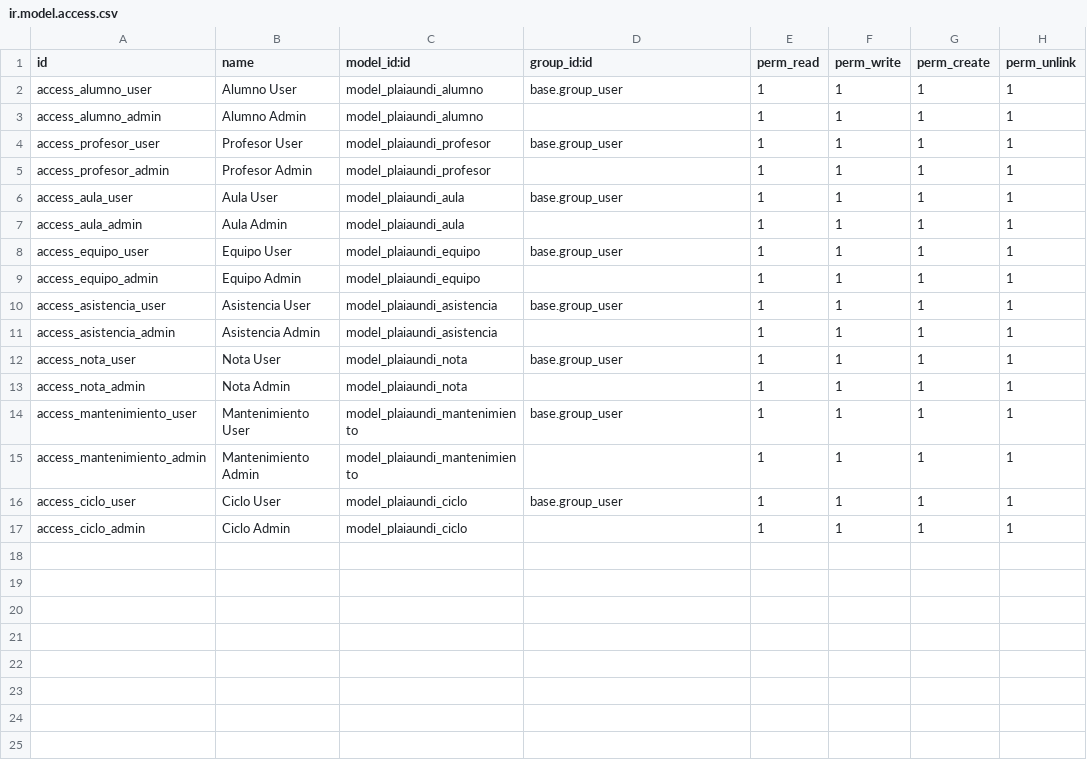
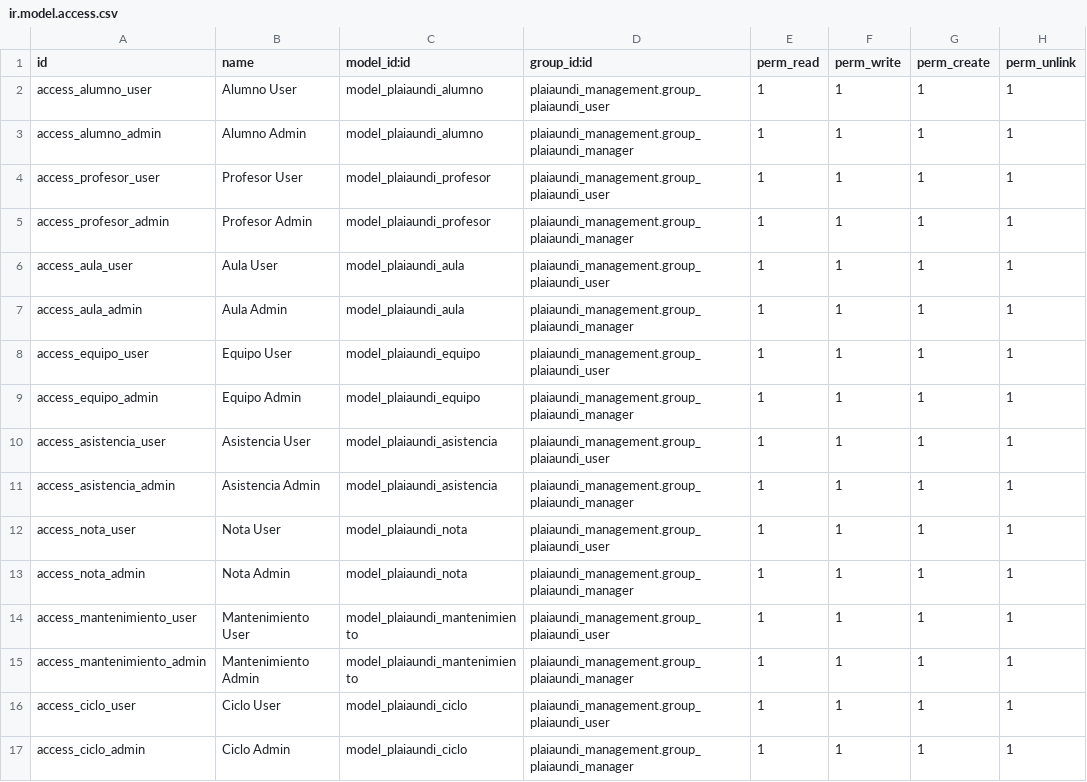
Before and after one commit to erika-martin15/Gestor-de-Alumnos-en-Odoo, a CSV file: plaiaundi_management/security/ir.model.access.csv, drawn as a sheet.

Commit message:
Update access rules
Add a security.xml that defines a module category and two module-specific groups (Usuario and Administrador) with implied relations; include some default users in the manager group. Update ir.model.access.csv to assign model permissions to these new plaiaundi_management groups instead of the generic base.group_user or empty group. Update the manifest (name, summary, author) and ensure security/security.xml is loaded before the access CSV so groups exist when access rights are processed. This scopes permissions to module-specific roles and fixes load-order issues.

```diff
--- a/plaiaundi_management/security/ir.model.access.csv
+++ b/plaiaundi_management/security/ir.model.access.csv
@@ -1,17 +1,17 @@
 id,name,model_id:id,group_id:id,perm_read,perm_write,perm_create,perm_unlink
-access_alumno_user,Alumno User,model_plaiaundi_alumno,base.group_user,1,1,1,1
-access_alumno_admin,Alumno Admin,model_plaiaundi_alumno,,1,1,1,1
-access_profesor_user,Profesor User,model_plaiaundi_profesor,base.group_user,1,1,1,1
-access_profesor_admin,Profesor Admin,model_plaiaundi_profesor,,1,1,1,1
-access_aula_user,Aula User,model_plaiaundi_aula,base.group_user,1,1,1,1
-access_aula_admin,Aula Admin,model_plaiaundi_aula,,1,1,1,1
-access_equipo_user,Equipo User,model_plaiaundi_equipo,base.group_user,1,1,1,1
-access_equipo_admin,Equipo Admin,model_plaiaundi_equipo,,1,1,1,1
-access_asistencia_user,Asistencia User,model_plaiaundi_asistencia,base.group_user,1,1,1,1
-access_asistencia_admin,Asistencia Admin,model_plaiaundi_asistencia,,1,1,1,1
-access_nota_user,Nota User,model_plaiaundi_nota,base.group_user,1,1,1,1
-access_nota_admin,Nota Admin,model_plaiaundi_nota,,1,1,1,1
-access_mantenimiento_user,Mantenimiento User,model_plaiaundi_mantenimiento,base.group_user,1,1,1,1
-access_mantenimiento_admin,Mantenimiento Admin,model_plaiaundi_mantenimiento,,1,1,1,1
-access_ciclo_user,Ciclo User,model_plaiaundi_ciclo,base.group_user,1,1,1,1
-access_ciclo_admin,Ciclo Admin,model_plaiaundi_ciclo,,1,1,1,1
+access_alumno_user,Alumno User,model_plaiaundi_alumno,plaiaundi_management.group_plaiaundi_user,1,1,1,1
+access_alumno_admin,Alumno Admin,model_plaiaundi_alumno,plaiaundi_management.group_plaiaundi_manager,1,1,1,1
+access_profesor_user,Profesor User,model_plaiaundi_profesor,plaiaundi_management.group_plaiaundi_user,1,1,1,1
+access_profesor_admin,Profesor Admin,model_plaiaundi_profesor,plaiaundi_management.group_plaiaundi_manager,1,1,1,1
+access_aula_user,Aula User,model_plaiaundi_aula,plaiaundi_management.group_plaiaundi_user,1,1,1,1
+access_aula_admin,Aula Admin,model_plaiaundi_aula,plaiaundi_management.group_plaiaundi_manager,1,1,1,1
+access_equipo_user,Equipo User,model_plaiaundi_equipo,plaiaundi_management.group_plaiaundi_user,1,1,1,1
+access_equipo_admin,Equipo Admin,model_plaiaundi_equipo,plaiaundi_management.group_plaiaundi_manager,1,1,1,1
+access_asistencia_user,Asistencia User,model_plaiaundi_asistencia,plaiaundi_management.group_plaiaundi_user,1,1,1,1
+access_asistencia_admin,Asistencia Admin,model_plaiaundi_asistencia,plaiaundi_management.group_plaiaundi_manager,1,1,1,1
+access_nota_user,Nota User,model_plaiaundi_nota,plaiaundi_management.group_plaiaundi_user,1,1,1,1
+access_nota_admin,Nota Admin,model_plaiaundi_nota,plaiaundi_management.group_plaiaundi_manager,1,1,1,1
+access_mantenimiento_user,Mantenimiento User,model_plaiaundi_mantenimiento,plaiaundi_management.group_plaiaundi_user,1,1,1,1
+access_mantenimiento_admin,Mantenimiento Admin,model_plaiaundi_mantenimiento,plaiaundi_management.group_plaiaundi_manager,1,1,1,1
+access_ciclo_user,Ciclo User,model_plaiaundi_ciclo,plaiaundi_management.group_plaiaundi_user,1,1,1,1
+access_ciclo_admin,Ciclo Admin,model_plaiaundi_ciclo,plaiaundi_management.group_plaiaundi_manager,1,1,1,1
```
Also changed, not shown: 2 other files.
